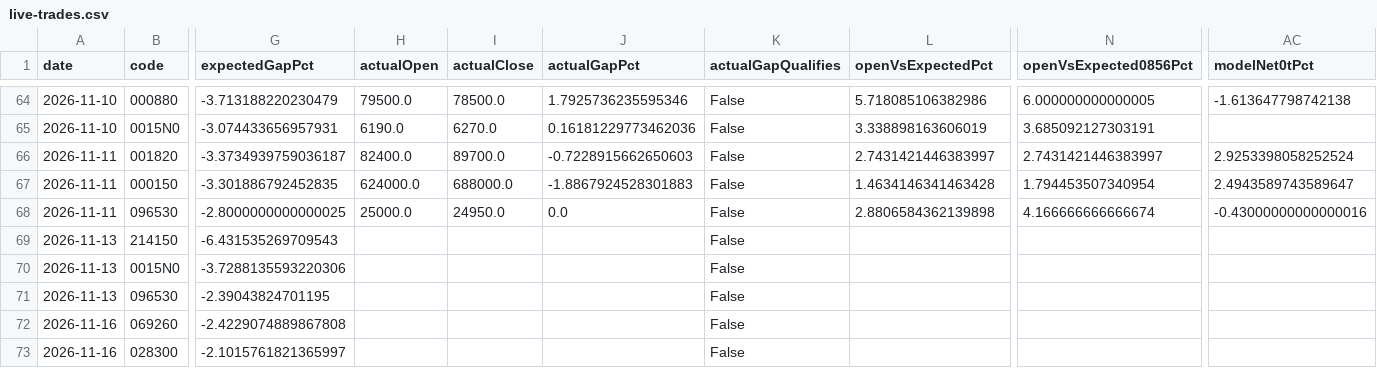
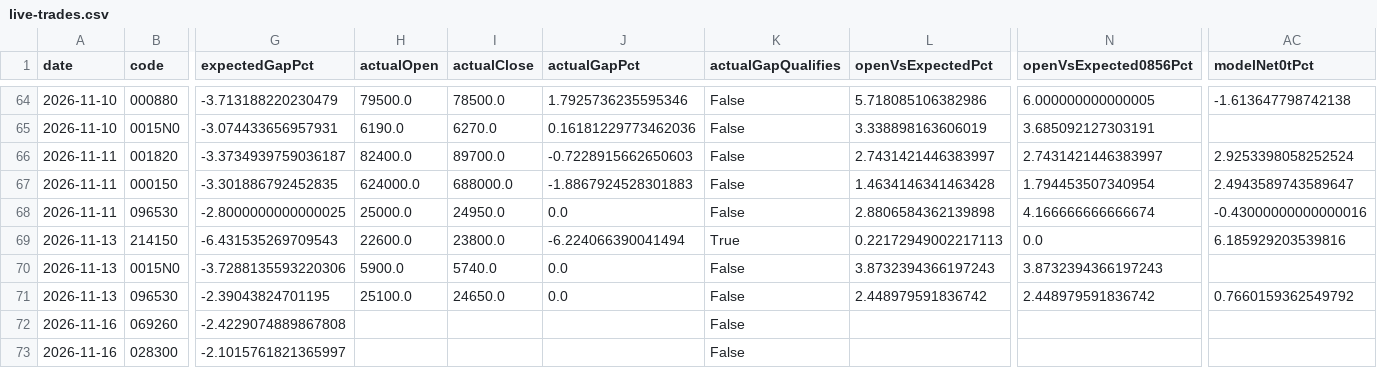
Before and after one commit to jkdevjob/jkquant, a CSV file: data/opening-gapdown-research/live-trades.csv, drawn as a sheet; only a part is shown, gaps mark what is left out; the diff names each change by its address in the sheet, - before the commit and + after, or states it on an @@ line.

```diff
--- a/data/opening-gapdown-research/live-trades.csv
+++ b/data/opening-gapdown-research/live-trades.csv
-H69 (actualOpen): (empty)
+H69 (actualOpen): 22600.0
-I69 (actualClose): (empty)
+I69 (actualClose): 23800.0
-J69 (actualGapPct): (empty)
+J69 (actualGapPct): -6.224066390041494
-K69 (actualGapQualifies): False
+K69 (actualGapQualifies): True
-L69 (openVsExpectedPct): (empty)
+L69 (openVsExpectedPct): 0.22172949002217113
-N69 (openVsExpected0856Pct): (empty)
+N69 (openVsExpected0856Pct): 0.0
-AC69 (modelNet0tPct): (empty)
+AC69 (modelNet0tPct): 6.185929203539816
-H70 (actualOpen): (empty)
+H70 (actualOpen): 5900.0
-I70 (actualClose): (empty)
+I70 (actualClose): 5740.0
-J70:J71 (actualGapPct): (empty)
+J70:J71 (actualGapPct): 0.0
-L70 (openVsExpectedPct): (empty)
+L70 (openVsExpectedPct): 3.8732394366197243
-N70 (openVsExpected0856Pct): (empty)
+N70 (openVsExpected0856Pct): 3.8732394366197243
-H71 (actualOpen): (empty)
+H71 (actualOpen): 25100.0
-I71 (actualClose): (empty)
+I71 (actualClose): 24650.0
-L71 (openVsExpectedPct): (empty)
+L71 (openVsExpectedPct): 2.448979591836742
-N71 (openVsExpected0856Pct): (empty)
+N71 (openVsExpected0856Pct): 2.448979591836742
-AC71 (modelNet0tPct): (empty)
+AC71 (modelNet0tPct): 0.7660159362549792
```
Also changed, not shown: data/opening-gapdown-research/decisions.csv, data/opening-gapdown-research/signals.csv, 24 other files.
